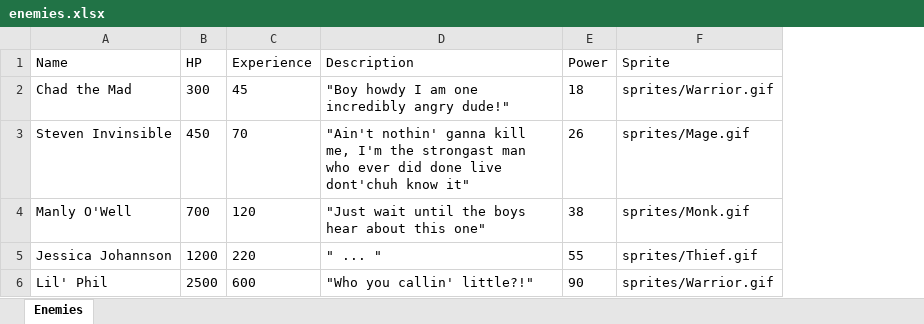
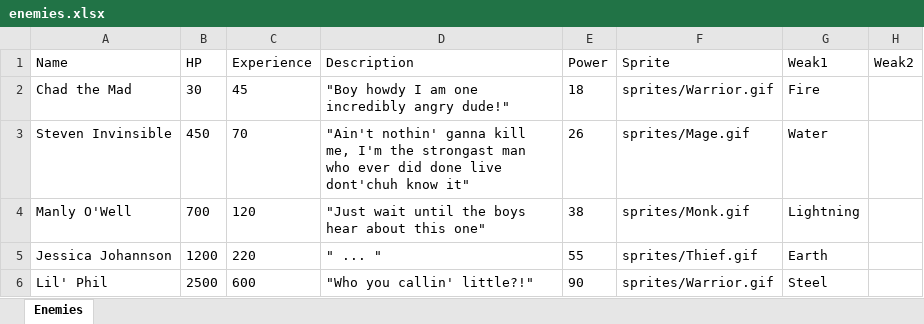
Before and after one commit to wwestfall91/Wade.Land, an Excel workbook: enemies.xlsx, sheet Enemies, drawn as a sheet; values as stored, in another font and other column widths than the file's, no borders; the diff names each change by its address in the sheet, - before the commit and + after, or states it on an @@ line.

```diff
--- a/enemies.xlsx (sheet Enemies)
+++ b/enemies.xlsx (sheet Enemies)
+column G (Weak1), rows 2-6: Fire | Water | Lightning | Earth | Steel
+column H (Weak2), empty
-B2 (HP): 300
+B2 (HP): 30
```
Also changed, not shown: elements.xlsx, 5 other files.
